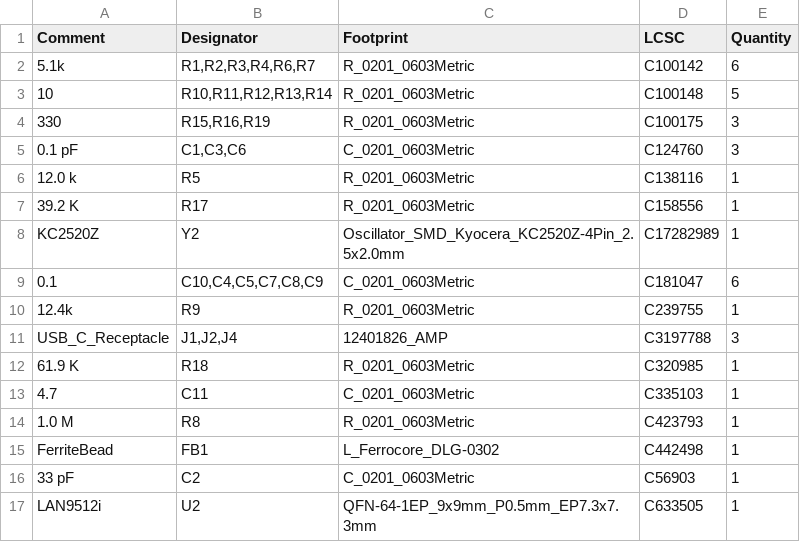
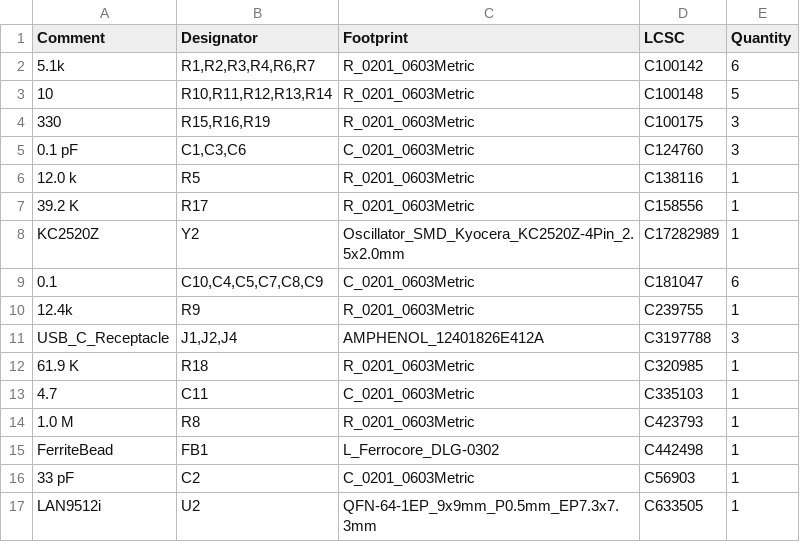
Before and after one commit to Cyclic007/ScuffedBattleStation, a CSV file: PCB/jlcpcb/production_files/BOM-main.csv, drawn as a sheet.

```diff
--- a/PCB/jlcpcb/production_files/BOM-main.csv
+++ b/PCB/jlcpcb/production_files/BOM-main.csv
@@ -10,3 +10,3 @@ KC2520Z,Y2,Oscillator_SMD_Kyocera_KC2520Z-4Pin_2.5x2.0mm,C17282989,1
 12.4k,R9,R_0201_0603Metric,C239755,1
-USB_C_Receptacle,"J1,J2,J4",12401826_AMP,C3197788,3
+USB_C_Receptacle,"J1,J2,J4",AMPHENOL_12401826E412A,C3197788,3
 61.9 K,R18,R_0201_0603Metric,C320985,1
```
Also changed, not shown: PCB/jlcpcb/production_files/CPL-main.csv, 14 other files.
